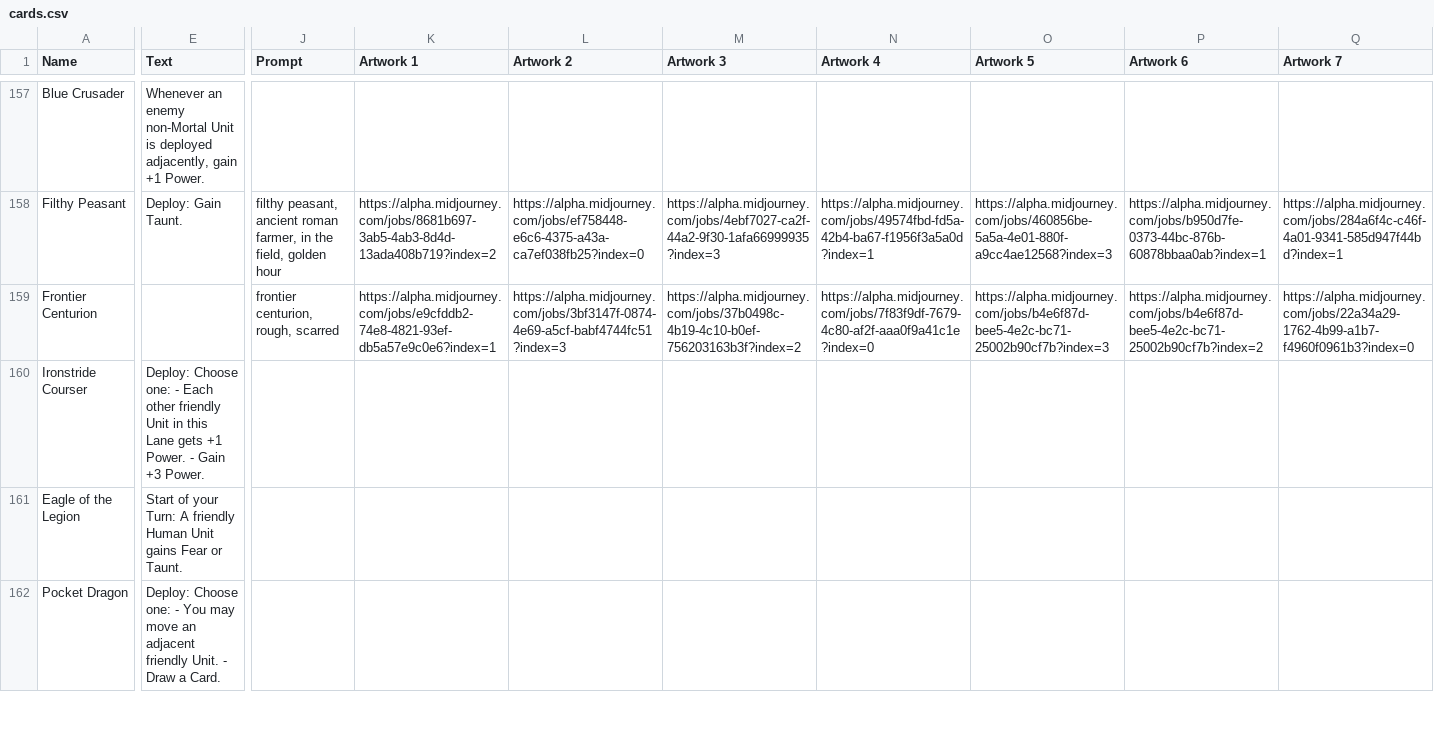
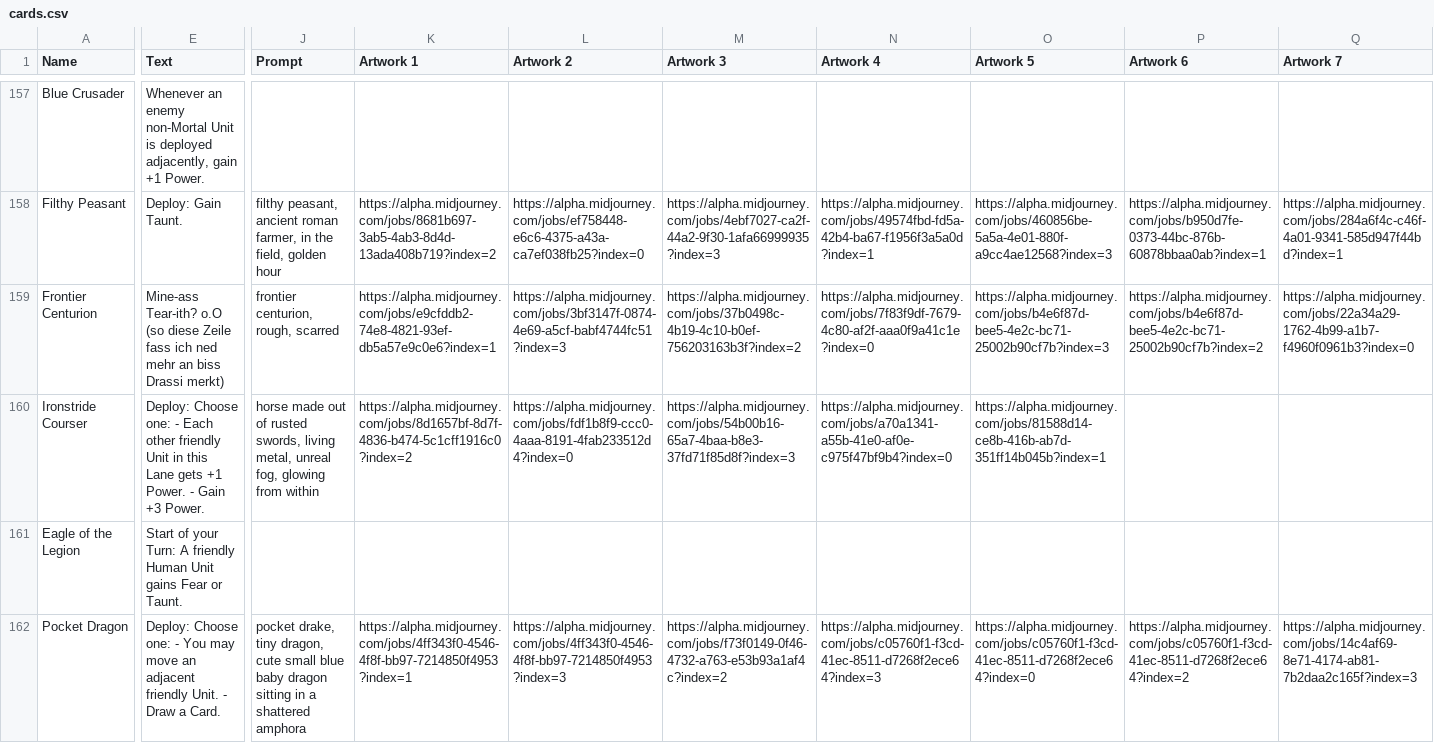
Before and after one commit to nonbiristudios/shardsofbeyond, a CSV file: card-data/cards.csv, drawn as a sheet; only a part is shown, gaps mark what is left out; the diff covers the shown part only; the diff names each change by its address in the sheet, - before the commit and + after, or states it on an @@ line.

```diff
--- a/card-data/cards.csv
+++ b/card-data/cards.csv
-E159 (Text): (empty)
+E159 (Text): Mine-ass Tear-ith? o.O (so diese Zeile fass ich ned mehr an biss Drassi merkt)
-J160 (Prompt): (empty)
+J160 (Prompt): horse made out of rusted swords, living metal, unreal fog, glowing from within
-K160 (Artwork 1): (empty)
+K160 (Artwork 1): https://alpha.midjourney.com/jobs/8d1657bf-8d7f-4836-b474-5c1cff1916c0?index=2
-L160 (Artwork 2): (empty)
+L160 (Artwork 2): https://alpha.midjourney.com/jobs/fdf1b8f9-ccc0-4aaa-8191-4fab233512d4?index=0
-M160 (Artwork 3): (empty)
+M160 (Artwork 3): https://alpha.midjourney.com/jobs/54b00b16-65a7-4baa-b8e3-37fd71f85d8f?index=3
-N160 (Artwork 4): (empty)
+N160 (Artwork 4): https://alpha.midjourney.com/jobs/a70a1341-a55b-41e0-af0e-c975f47bf9b4?index=0
-O160 (Artwork 5): (empty)
+O160 (Artwork 5): https://alpha.midjourney.com/jobs/81588d14-ce8b-416b-ab7d-351ff14b045b?index=1
-J162 (Prompt): (empty)
+J162 (Prompt): pocket drake, tiny dragon, cute small blue baby dragon sitting in a shattered amphora
-K162 (Artwork 1): (empty)
+K162 (Artwork 1): https://alpha.midjourney.com/jobs/4ff343f0-4546-4f8f-bb97-7214850f4953?index=1
-L162 (Artwork 2): (empty)
+L162 (Artwork 2): https://alpha.midjourney.com/jobs/4ff343f0-4546-4f8f-bb97-7214850f4953?index=3
-M162 (Artwork 3): (empty)
+M162 (Artwork 3): https://alpha.midjourney.com/jobs/f73f0149-0f46-4732-a763-e53b93a1af4c?index=2
-N162 (Artwork 4): (empty)
+N162 (Artwork 4): https://alpha.midjourney.com/jobs/c05760f1-f3cd-41ec-8511-d7268f2ece64?index=3
-O162 (Artwork 5): (empty)
+O162 (Artwork 5): https://alpha.midjourney.com/jobs/c05760f1-f3cd-41ec-8511-d7268f2ece64?index=0
-P162 (Artwork 6): (empty)
+P162 (Artwork 6): https://alpha.midjourney.com/jobs/c05760f1-f3cd-41ec-8511-d7268f2ece64?index=2
-Q162 (Artwork 7): (empty)
+Q162 (Artwork 7): https://alpha.midjourney.com/jobs/14c4af69-8e71-4174-ab81-7b2daa2c165f?index=3
```
Also changed, not shown: 10 added rows and 29 edited cells elsewhere in this file, 4 other files.
